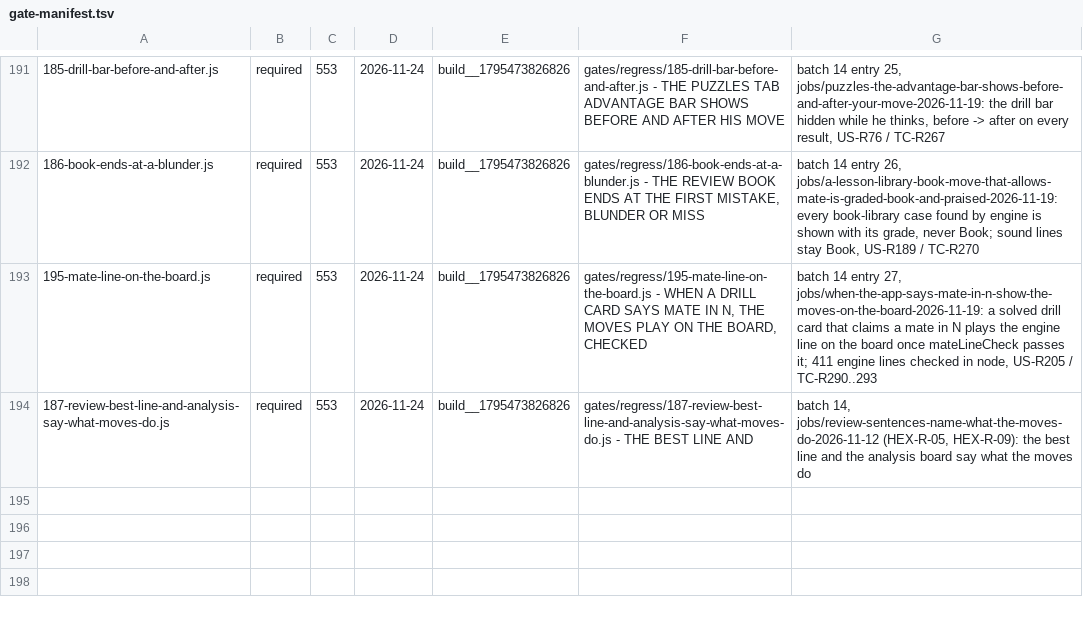
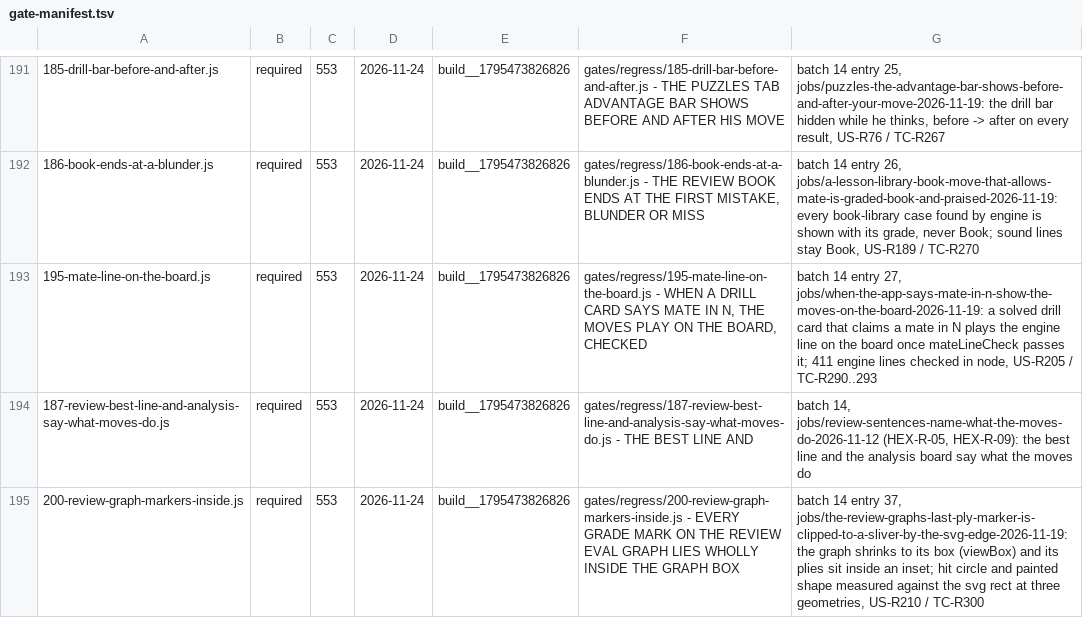
Before and after one commit to LearnToCheckmate/chess-trainer, a TSV file: gates/gate-manifest.tsv, drawn as a sheet; only a part is shown, gaps mark what is left out; the diff names each change by its address in the sheet, - before the commit and + after, or states it on an @@ line.

```diff
--- a/gates/gate-manifest.tsv
+++ b/gates/gate-manifest.tsv
+row 195: 200-review-graph-markers-inside.js | required | 553 | 2026-11-24 | build__1795473826826 | gates/regress/200-review-graph-markers-inside.js - EVERY GRADE MARK ON THE REVIEW EVAL GRAPH LIES WHOLLY INSIDE THE GRAPH BOX | batch 14 entry 37, jobs/the-review-graphs-last-ply-marker-is-clipped-to-a-sliver-by-the-svg-edge-2026-11-19: the graph shrinks to its box (viewBox) and its plies sit inside an inset; hit circle and painted shape measured against the svg rect at three geometries, US-R210 / TC-R300
```
Also changed, not shown: 4 other files.
